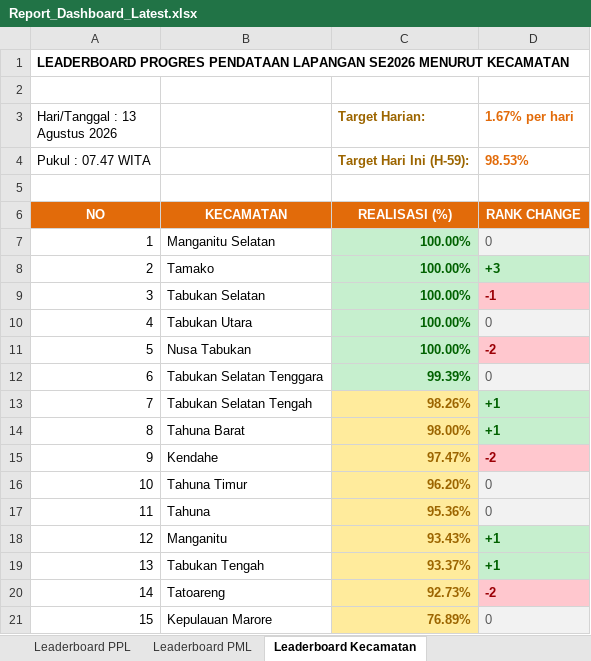
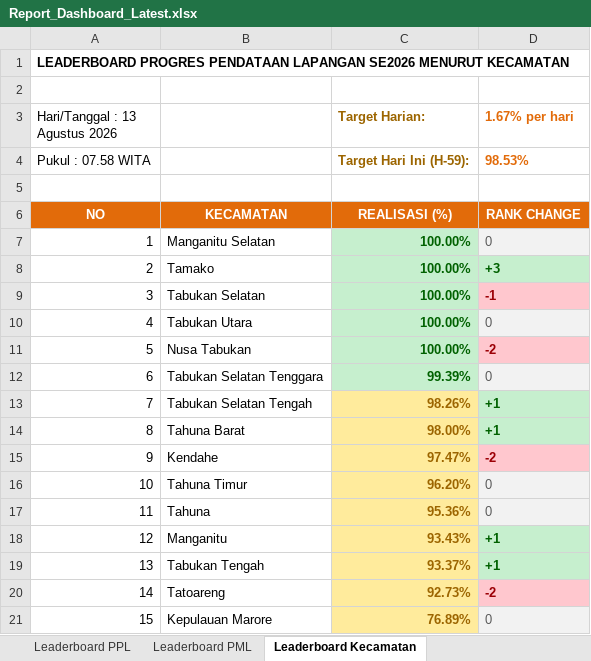
Before and after one commit to danimat15/fasih-sm-scrapper, an Excel workbook: dashboard/public/Report_Dashboard_Latest.xlsx, sheet Leaderboard Kecamatan, drawn as a sheet; values as stored, in another font and other column widths than the file's, no borders; the diff names each change by its address in the sheet, - before the commit and + after, or states it on an @@ line.

```diff
--- a/dashboard/public/Report_Dashboard_Latest.xlsx (sheet Leaderboard Kecamatan)
+++ b/dashboard/public/Report_Dashboard_Latest.xlsx (sheet Leaderboard Kecamatan)
-A4 (Hari/Tanggal : 13 Agustus 2026): Pukul : 07.47 WITA
+A4 (Hari/Tanggal : 13 Agustus 2026): Pukul : 07.58 WITA
```
Also changed, not shown: sheet Monitoring Kecamatan, sheet Leaderboard PML, sheet Leaderboard PPL, dashboard/public/Monev_Pendataan_SE2026_Morning.xlsx, dashboard/public/Report_Dashboard_Morning.xlsx, 4 other files.
